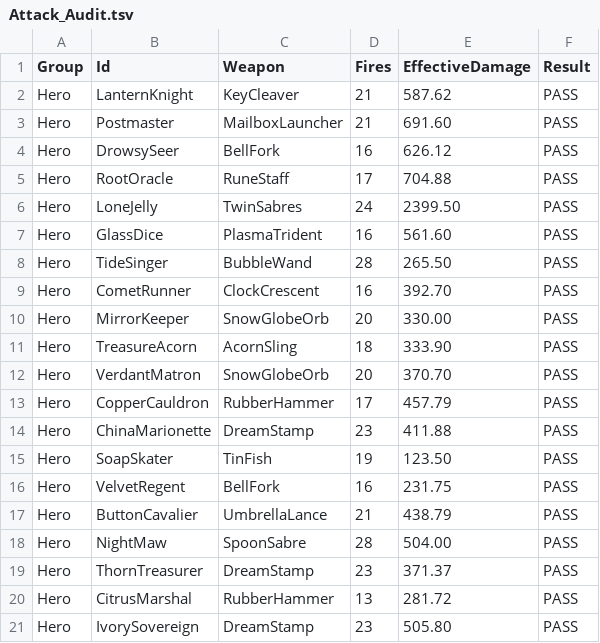
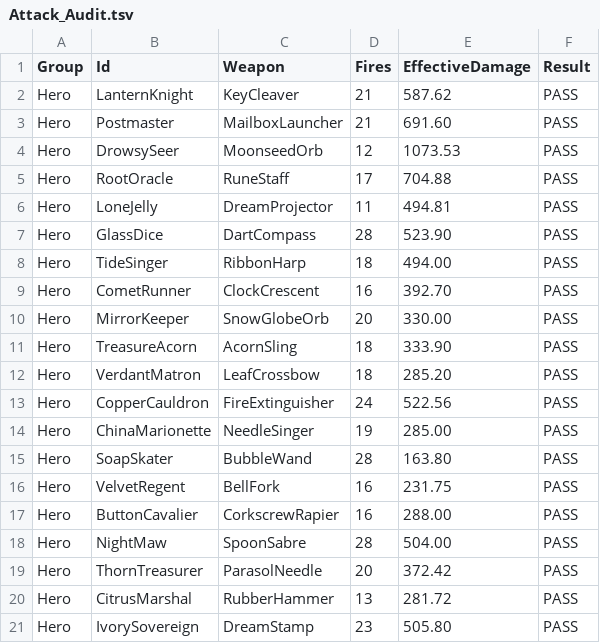
Before and after one commit to Winka173/Arcane-Brigade, a TSV file: PreviewExports/CombatRepair/Attack_Audit.tsv, drawn as a sheet; only a part is shown; the diff covers the shown part only.

Commit message:
No more rings from a centre; three more weapons; hand-painted frame requests; stale checks updated
- Arena toys: the stage bell rings out three chimes at the nearest enemies (each struck once
  per ring) instead of an area round the bell; the floor music box sends a note to each friend
  instead of a radius-4 ring; the hanging hammer's slam is a painted burst, its landing spot a
  painted mark; no thin warning circles round toys.
- Hero identity visuals: no ring opening round the hero's feet on a cast, no ring under the
  Patchwork Host's featured friend, the Hourglass Stag's debt is an hourglass over its head.
- Legacy hero mechanics (heroes without an identity) land on the nearest threat instead of a
  ring round the hero (K11, Carnival, October reference heroes).
- Three more Arsenal weapons for the items too small to identify in the footage: DowsingRod,
  StarKnuckle, BuzzerBlock (35 total). ArsenalChecks: 152 pass.
- Carrier: grab squash and carrying stretch (secondary motion).
- Art: requests follow Docs/Theme_Consistency_Audit.md (current Act I painted generation as
  references, no glowing red on our side, modest held items, residents are not toys); five
  hand-painted rarity frame sets requested (Art/RarityFramePainted, swapped in by
  ArsenalBuilder.Apply once complete). 553 jobs. Tools/Art/run_bizarre_art.sh runs the the art pass
  image agent over them in resumable batches.
- Checks brought up to date with intentional changes: ShopFlow (global enemy health relief),
  FinalQuality (character saturation from the Act I theme pass; residents with a written life
  speak their own story line), K4Arena (bell chimes fly). ShopFlow and FinalQuality now pass;
  K4Arena is back to its older failure (melee charge).

```diff
--- a/PreviewExports/CombatRepair/Attack_Audit.tsv
+++ b/PreviewExports/CombatRepair/Attack_Audit.tsv
@@ -3,7 +3,7 @@ Hero	LanternKnight	KeyCleaver	21	587.62	PASS
 Hero	Postmaster	MailboxLauncher	21	691.60	PASS
-Hero	DrowsySeer	BellFork	16	626.12	PASS
+Hero	DrowsySeer	MoonseedOrb	12	1073.53	PASS
 Hero	RootOracle	RuneStaff	17	704.88	PASS
-Hero	LoneJelly	TwinSabres	24	2399.50	PASS
-Hero	GlassDice	PlasmaTrident	16	561.60	PASS
-Hero	TideSinger	BubbleWand	28	265.50	PASS
+Hero	LoneJelly	DreamProjector	11	494.81	PASS
+Hero	GlassDice	DartCompass	28	523.90	PASS
+Hero	TideSinger	RibbonHarp	18	494.00	PASS
 Hero	CometRunner	ClockCrescent	16	392.70	PASS
@@ -11,10 +11,10 @@ Hero	MirrorKeeper	SnowGlobeOrb	20	330.00	PASS
 Hero	TreasureAcorn	AcornSling	18	333.90	PASS
-Hero	VerdantMatron	SnowGlobeOrb	20	370.70	PASS
-Hero	CopperCauldron	RubberHammer	17	457.79	PASS
-Hero	ChinaMarionette	DreamStamp	23	411.88	PASS
-Hero	SoapSkater	TinFish	19	123.50	PASS
+Hero	VerdantMatron	LeafCrossbow	18	285.20	PASS
+Hero	CopperCauldron	FireExtinguisher	24	522.56	PASS
+Hero	ChinaMarionette	NeedleSinger	19	285.00	PASS
+Hero	SoapSkater	BubbleWand	28	163.80	PASS
 Hero	VelvetRegent	BellFork	16	231.75	PASS
-Hero	ButtonCavalier	UmbrellaLance	21	438.79	PASS
+Hero	ButtonCavalier	CorkscrewRapier	16	288.00	PASS
 Hero	NightMaw	SpoonSabre	28	504.00	PASS
-Hero	ThornTreasurer	DreamStamp	23	371.37	PASS
+Hero	ThornTreasurer	ParasolNeedle	20	372.42	PASS
 Hero	CitrusMarshal	RubberHammer	13	281.72	PASS
```
Also changed, not shown: 22 edited cells elsewhere in this file, 28 other files.
